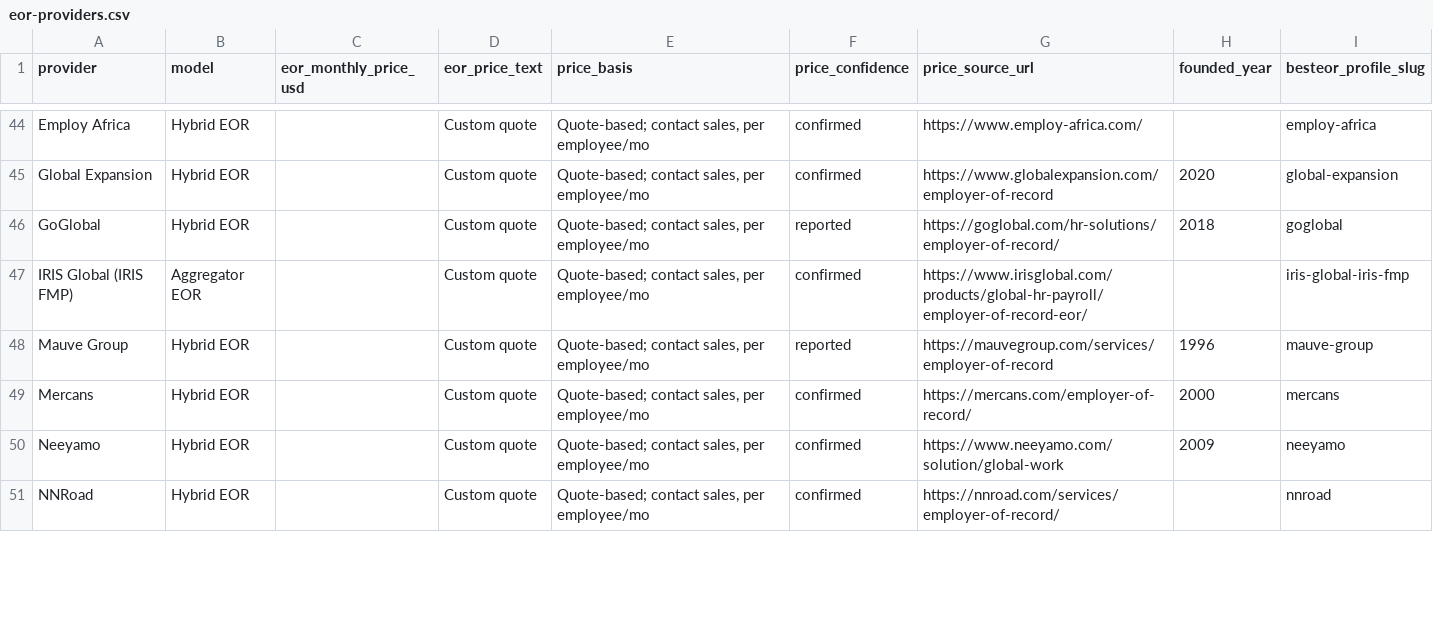
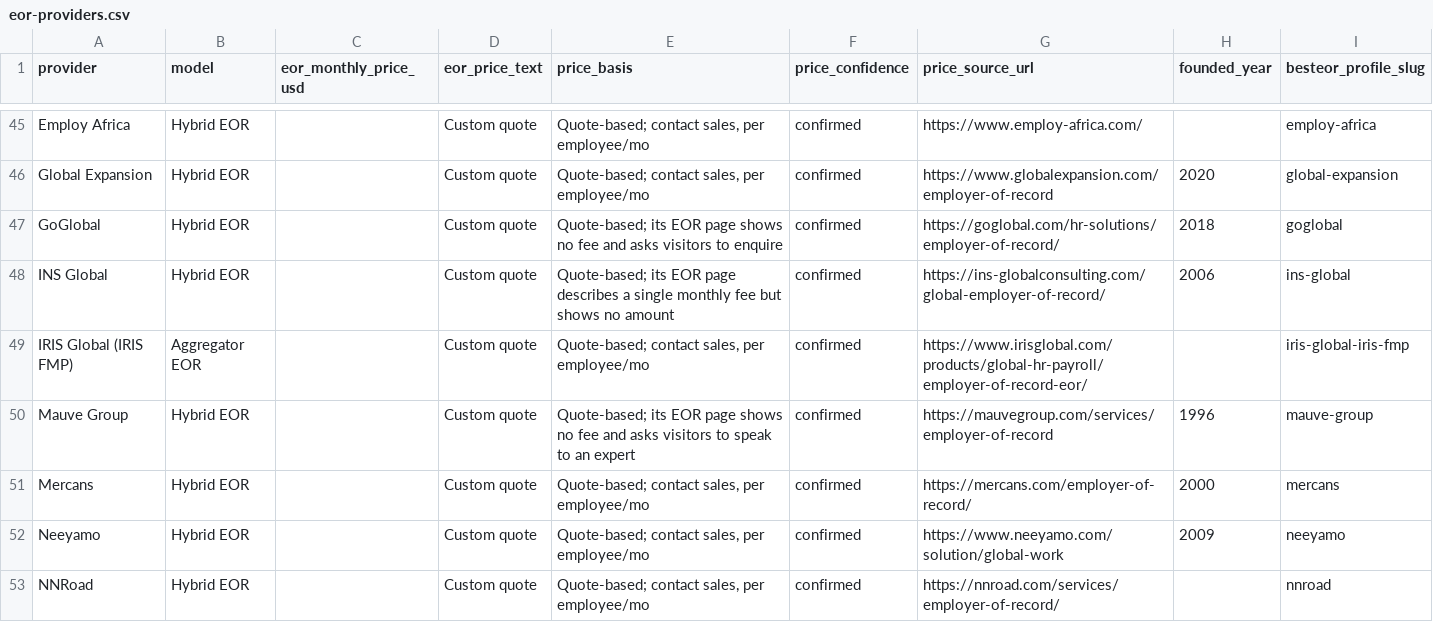
Before and after one commit to yumaheymans/besteor-open-dataset, a CSV file: data/eor-providers.csv, drawn as a sheet; only a part is shown, gaps mark what is left out; the diff covers the shown part only.

```diff
--- a/data/eor-providers.csv
+++ b/data/eor-providers.csv
@@ -45,5 +46,6 @@ Employ Africa,Hybrid EOR,,Custom quote,"Quote-based; contact sales, per employee
 Global Expansion,Hybrid EOR,,Custom quote,"Quote-based; contact sales, per employee/mo",confirmed,https://www.globalexpansion.com/employer-of-record,2020,global-expansion
-GoGlobal,Hybrid EOR,,Custom quote,"Quote-based; contact sales, per employee/mo",reported,https://goglobal.com/hr-solutions/employer-of-record/,2018,goglobal
+GoGlobal,Hybrid EOR,,Custom quote,Quote-based; its EOR page shows no fee and asks visitors to enquire,confirmed,https://goglobal.com/hr-solutions/employer-of-record/,2018,goglobal
+INS Global,Hybrid EOR,,Custom quote,Quote-based; its EOR page describes a single monthly fee but shows no amount,confirmed,https://ins-globalconsulting.com/global-employer-of-record/,2006,ins-global
 IRIS Global (IRIS FMP),Aggregator EOR,,Custom quote,"Quote-based; contact sales, per employee/mo",confirmed,https://www.irisglobal.com/products/global-hr-payroll/employer-of-record-eor/,,iris-global-iris-fmp
-Mauve Group,Hybrid EOR,,Custom quote,"Quote-based; contact sales, per employee/mo",reported,https://mauvegroup.com/services/employer-of-record,1996,mauve-group
+Mauve Group,Hybrid EOR,,Custom quote,Quote-based; its EOR page shows no fee and asks visitors to speak to an expert,confirmed,https://mauvegroup.com/services/employer-of-record,1996,mauve-group
 Mercans,Hybrid EOR,,Custom quote,"Quote-based; contact sales, per employee/mo",confirmed,https://mercans.com/employer-of-record/,2000,mercans
```
Also changed, not shown: 7 added rows, 9 removed rows and 9 edited cells elsewhere in this file, 6 other files.
